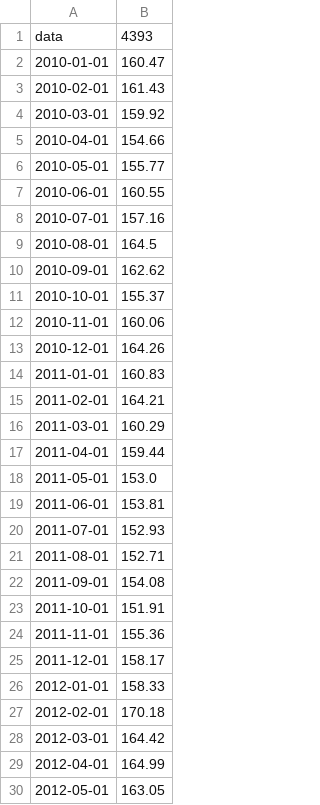
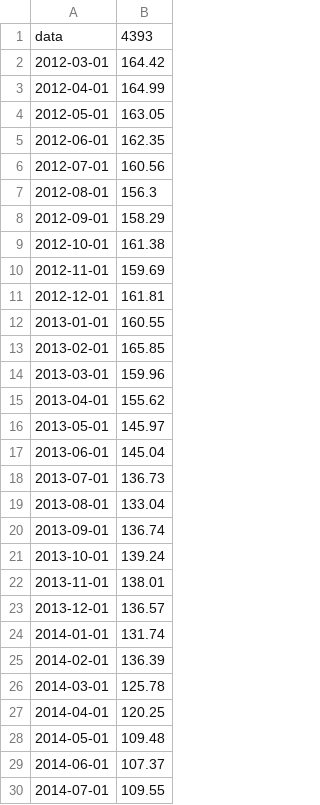
Before and after one commit to WesleySouza13/MacroEconomic-Modeling-Inverse-Problems-for-Default-Estimation-, a CSV file: data/sgs_data/4393.csv, drawn as a sheet; only a part is shown; the shorter side is filled out with more unchanged rows; the diff covers the shown part only.

```diff
--- a/data/sgs_data/4393.csv
+++ b/data/sgs_data/4393.csv
@@ -1,28 +1,2 @@
 data,4393
-2010-01-01,160.47
-2010-02-01,161.43
-2010-03-01,159.92
-2010-04-01,154.66
-2010-05-01,155.77
-2010-06-01,160.55
-2010-07-01,157.16
-2010-08-01,164.5
-2010-09-01,162.62
-2010-10-01,155.37
-2010-11-01,160.06
-2010-12-01,164.26
-2011-01-01,160.83
-2011-02-01,164.21
-2011-03-01,160.29
-2011-04-01,159.44
-2011-05-01,153.0
-2011-06-01,153.81
-2011-07-01,152.93
-2011-08-01,152.71
-2011-09-01,154.08
-2011-10-01,151.91
-2011-11-01,155.36
-2011-12-01,158.17
-2012-01-01,158.33
-2012-02-01,170.18
 2012-03-01,164.42
```
Also changed, not shown: 6 added rows elsewhere in this file, data/raw/dados_completos.csv, data/sgs_data/21084.csv, 6 other files.
